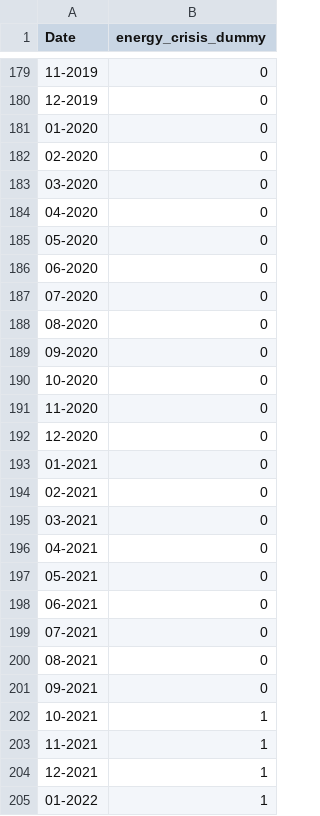
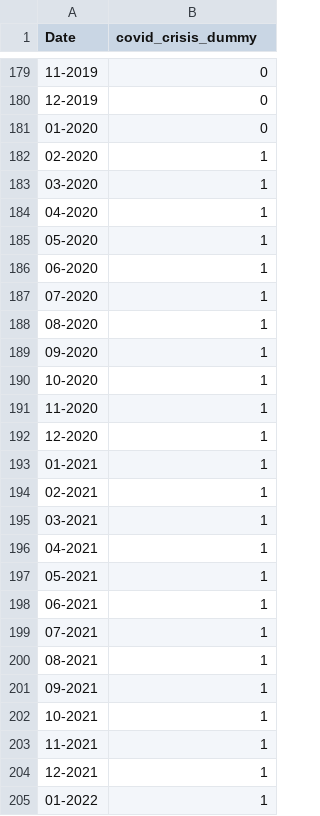
Before and after one commit to alessandro-macchi/Italian-Electricity-SVAR, a CSV file: data/raw/covid_crisis_dummy.csv (was data/raw/energy_crisis_dummy.csv), drawn as a sheet; only a part is shown, gaps mark what is left out; the diff covers the shown part only.

Commit message:
Gas stock and dummy variables for structural breaks

```diff
--- a/data/raw/energy_crisis_dummy.csv
+++ b/data/raw/covid_crisis_dummy.csv
@@ -1 +1 @@
-Date,energy_crisis_dummy
+Date,covid_crisis_dummy
@@ -181,22 +181,22 @@ Date,energy_crisis_dummy
 01-2020,0
-02-2020,0
-03-2020,0
-04-2020,0
-05-2020,0
-06-2020,0
-07-2020,0
-08-2020,0
-09-2020,0
-10-2020,0
-11-2020,0
-12-2020,0
-01-2021,0
-02-2021,0
-03-2021,0
-04-2021,0
-05-2021,0
-06-2021,0
-07-2021,0
-08-2021,0
-09-2021,0
+02-2020,1
+03-2020,1
+04-2020,1
+05-2020,1
+06-2020,1
+07-2020,1
+08-2020,1
+09-2020,1
+10-2020,1
+11-2020,1
+12-2020,1
+01-2021,1
+02-2021,1
+03-2021,1
+04-2021,1
+05-2021,1
+06-2021,1
+07-2021,1
+08-2021,1
+09-2021,1
 10-2021,1
```
Also changed, not shown: 9 edited cells elsewhere in this file, 9 other files.
